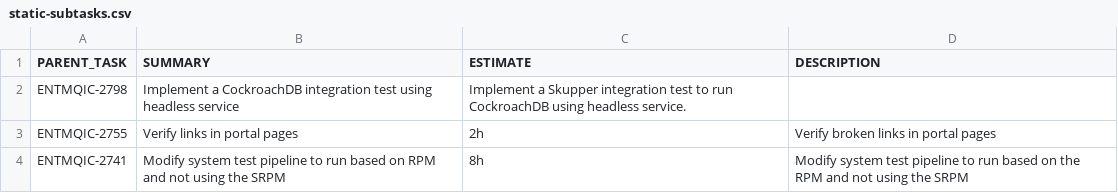
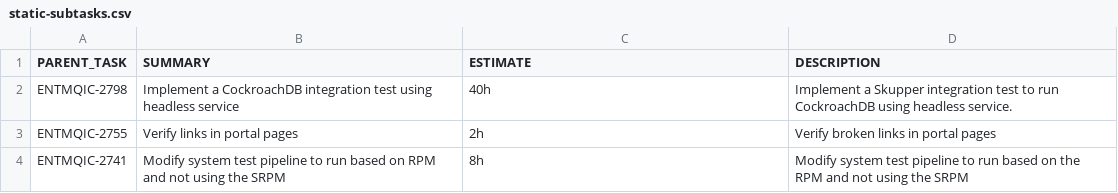
Before and after one commit to granzoto/jira-api-client, a CSV file: 2.0.0.GA/static-subtasks.csv, drawn as a sheet.

```diff
--- a/2.0.0.GA/static-subtasks.csv
+++ b/2.0.0.GA/static-subtasks.csv
@@ -1,3 +1,3 @@
 PARENT_TASK,SUMMARY,ESTIMATE,DESCRIPTION
-ENTMQIC-2798,Implement a CockroachDB integration test using headless service,Implement a Skupper integration test to run CockroachDB using headless service.
+ENTMQIC-2798,Implement a CockroachDB integration test using headless service,40h,Implement a Skupper integration test to run CockroachDB using headless service.
 ENTMQIC-2755,Verify links in portal pages,2h,Verify broken links in portal pages
```
Also changed, not shown: 2.0.0.GA/tasks.csv, 19 other files.
